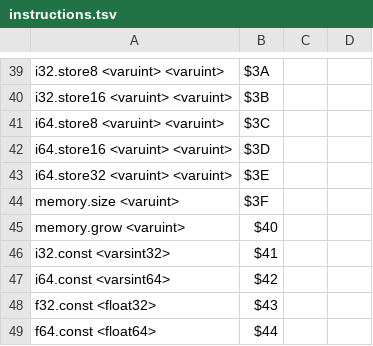
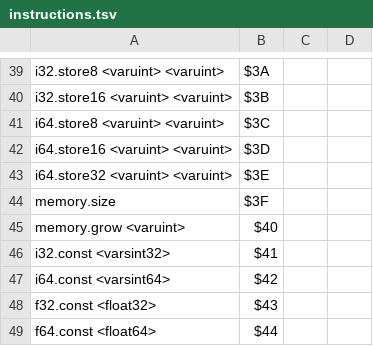
Before and after one commit to dylibso/chicory, a TSV file: wasm/scripts/instructions.tsv, drawn as a sheet; only a part is shown, gaps mark what is left out.

Commit message:
Revert "Fix memory.grow and memory.size"

```diff
--- a/wasm/scripts/instructions.tsv
+++ b/wasm/scripts/instructions.tsv
@@ -43,3 +43,3 @@ i64.store16 <varuint> <varuint> 	$3D
 i64.store32 <varuint> <varuint> 	$3E
-memory.size <varuint> 	$3F
+memory.size 	$3F
 memory.grow <varuint> 	$40
```
Also changed, not shown: 3 other files.
